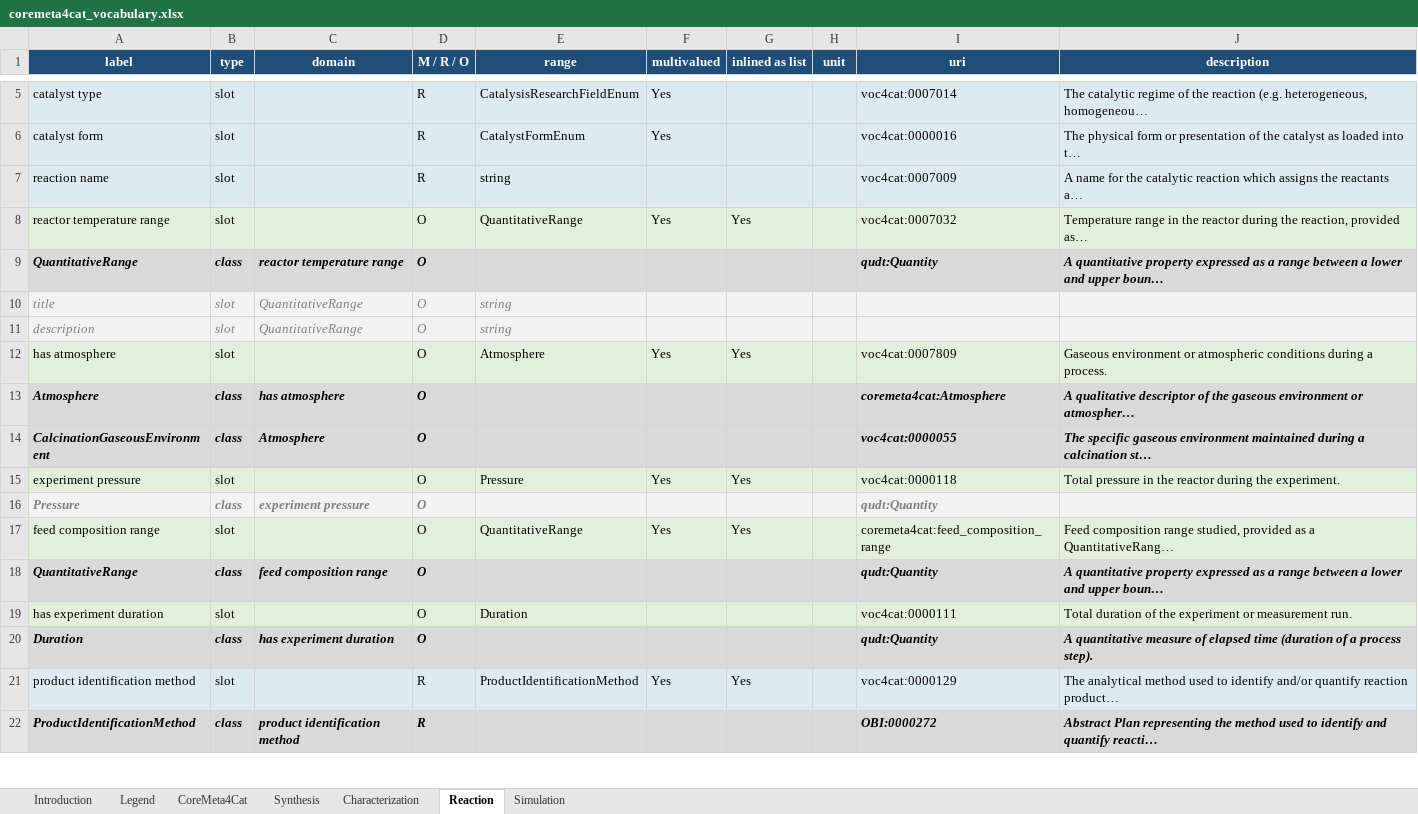
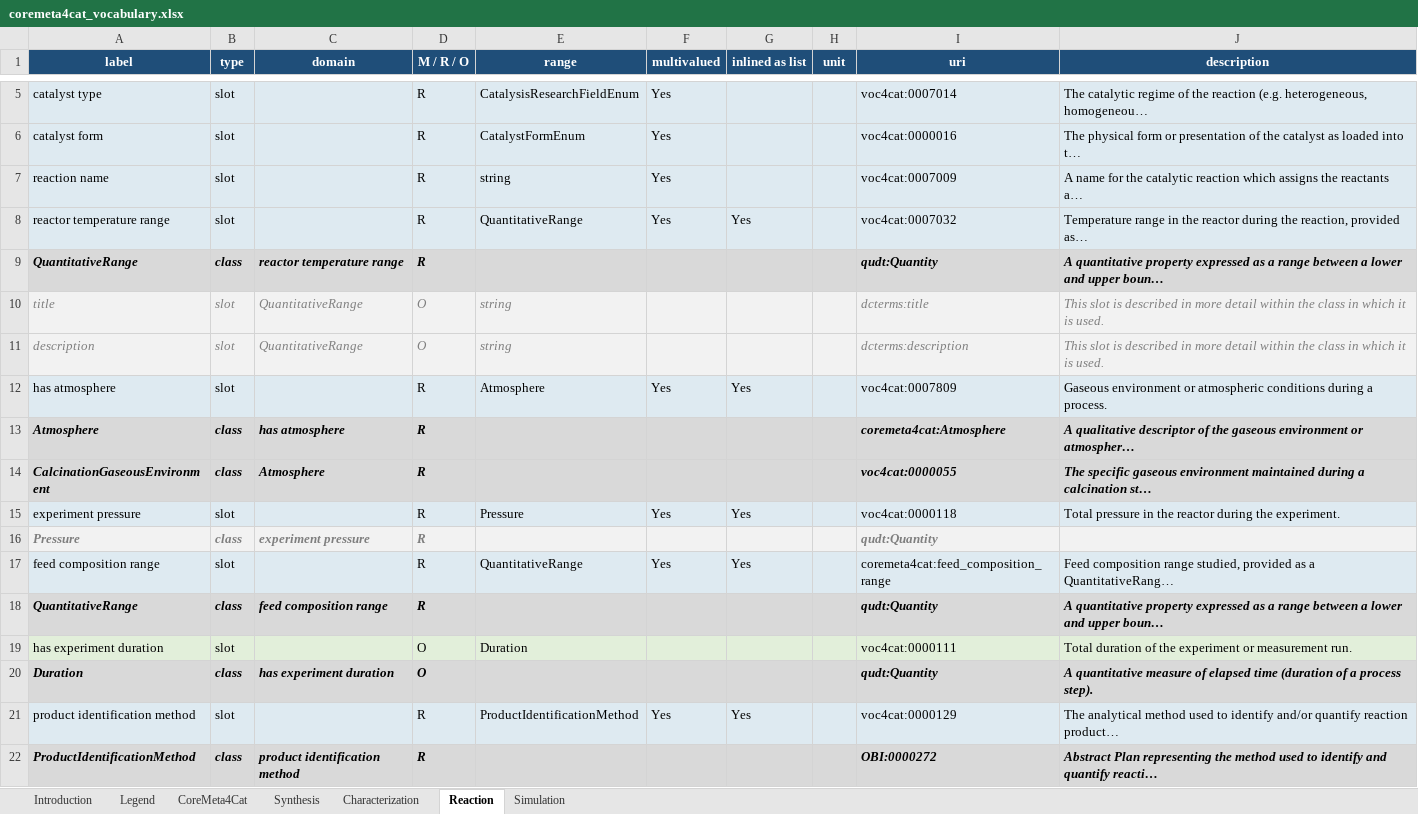
Before and after one commit to nfdi4cat/CoreMeta4Cat, an Excel workbook: docs/assets/coremeta4cat_vocabulary.xlsx, sheet Reaction, drawn as a sheet; only a part is shown, gaps mark what is left out; long unchanged cells end in …; values as stored, in another font and other column widths than the file's, no borders; the diff covers the shown part only; the diff names each change by its address in the sheet, - before the commit and + after, or states it on an @@ line.

```diff
--- a/docs/assets/coremeta4cat_vocabulary.xlsx (sheet Reaction)
+++ b/docs/assets/coremeta4cat_vocabulary.xlsx (sheet Reaction)
-F7 (multivalued): (empty)
+F7 (multivalued): Yes
-D8:D9 (M / R / O): O
+D8:D9 (M / R / O): R
-I10 (uri): (empty)
+I10 (uri): dcterms:title
-J10:J11 (description): (empty)
+J10:J11 (description): This slot is described in more detail within the class in which it is used.
-I11 (uri): (empty)
+I11 (uri): dcterms:description
-D12:D18 (M / R / O): O
+D12:D18 (M / R / O): R
```
Also changed, not shown: 417 edited cells elsewhere in this sheet, sheet Characterization, sheet Synthesis, sheet Simulation, sheet CoreMeta4Cat, sheet Introduction, sheet Legend.
